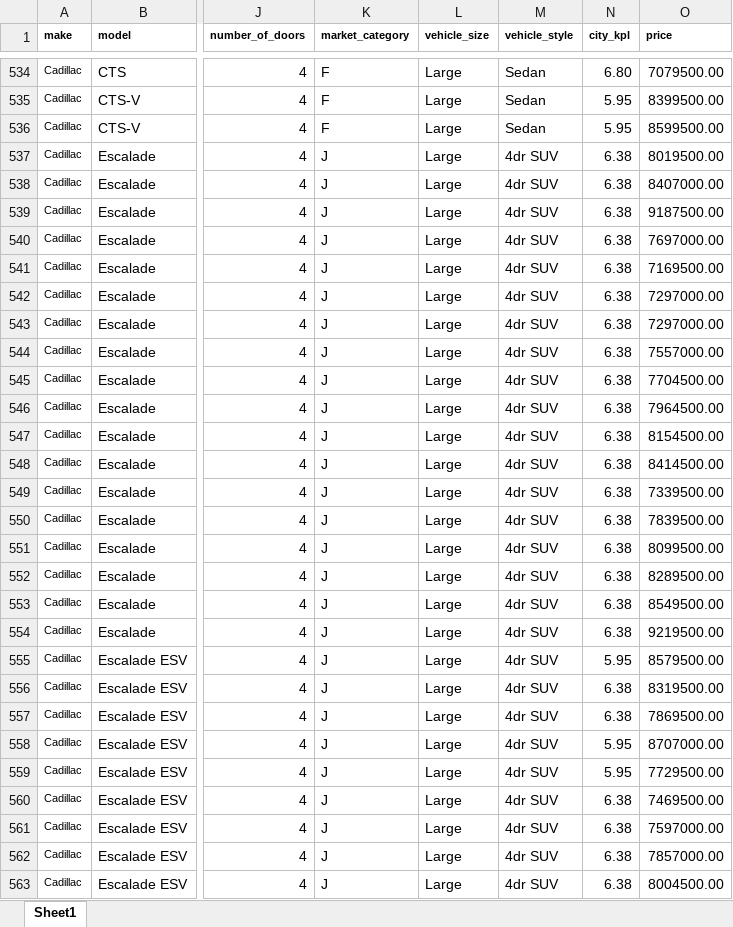
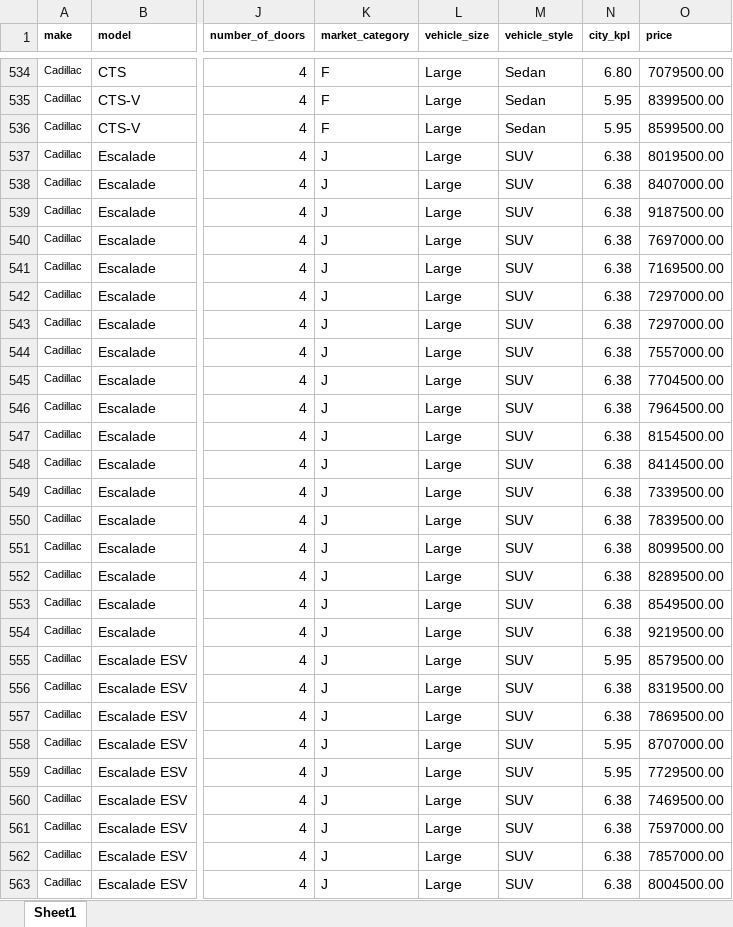
Before and after one commit to Steven2110/Vidjaya-IS-Lab1, an Excel workbook: Data/originaldata.xlsx, sheet Sheet1, drawn as a sheet; only a part is shown, gaps mark what is left out; values as stored, in another font and other column widths than the file's, no borders; table styles not drawn; the diff covers the shown part only; the diff names each change by its address in the sheet, - before the commit and + after, or states it on an @@ line.

```diff
--- a/Data/originaldata.xlsx (sheet Sheet1)
+++ b/Data/originaldata.xlsx (sheet Sheet1)
-M537:M563 (vehicle_style): 4dr SUV
+M537:M563 (vehicle_style): SUV
```
Also changed, not shown: 1312 edited cells elsewhere in this sheet, 10 other files.
